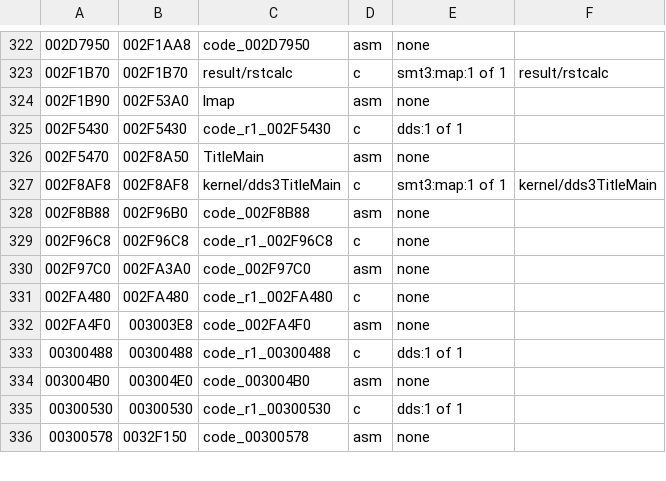
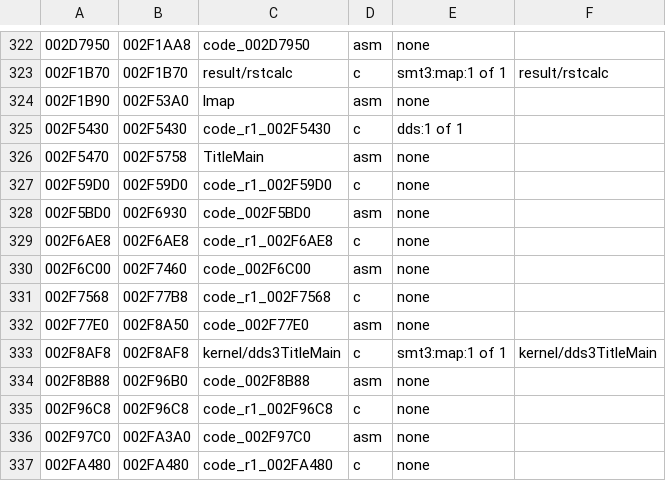
Before and after one commit to Megami-Decomps/raidou-decomp, a TSV file: config/raidou1/tu_evidence.tsv, drawn as a sheet; only a part is shown, gaps mark what is left out; the shorter side is filled out with more unchanged rows; the diff names each change by its address in the sheet, - before the commit and + after, or states it on an @@ line.

```diff
--- a/config/raidou1/tu_evidence.tsv
+++ b/config/raidou1/tu_evidence.tsv
-B326: 002F8A50
+B326: 002F5758
+row 327: 002F59D0 | 002F59D0 | code_r1_002F59D0 | c | none
+row 328: 002F5BD0 | 002F6930 | code_002F5BD0 | asm | none
+row 329: 002F6AE8 | 002F6AE8 | code_r1_002F6AE8 | c | none
+row 330: 002F6C00 | 002F7460 | code_002F6C00 | asm | none
+row 331: 002F7568 | 002F77B8 | code_r1_002F7568 | c | none
+row 332: 002F77E0 | 002F8A50 | code_002F77E0 | asm | none
```
Also changed, not shown: config/raidou2/tu_evidence.tsv, config/xgame/r1_r2_data_pairs.tsv, 41 other files.
